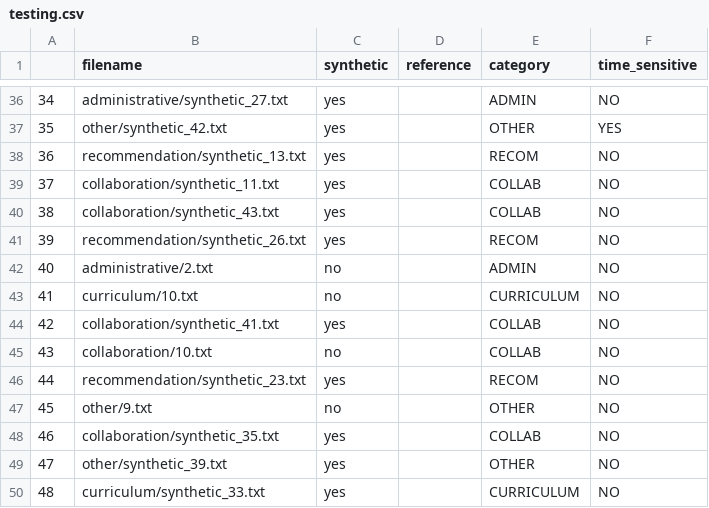
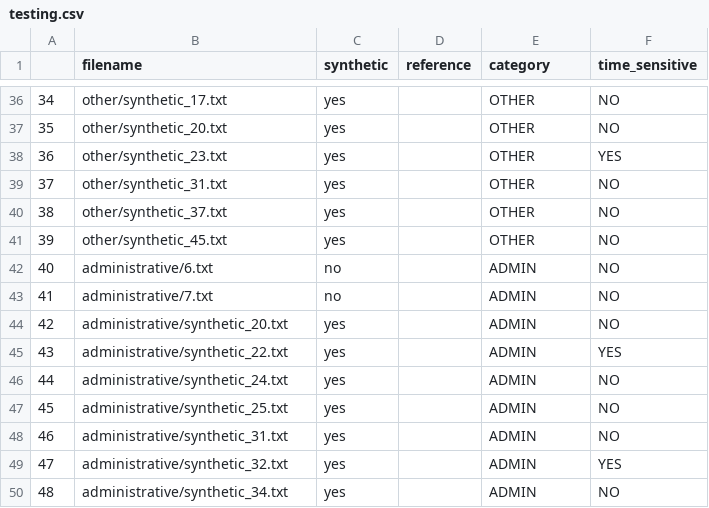
Before and after one commit to ece1786-2023/EmailSense, a CSV file: dataset/testing.csv, drawn as a sheet; only a part is shown, gaps mark what is left out; the diff covers the shown part only.

```diff
--- a/dataset/testing.csv
+++ b/dataset/testing.csv
@@ -36,15 +36,15 @@
-34,administrative/synthetic_27.txt,yes,,ADMIN,NO
-35,other/synthetic_42.txt,yes,,OTHER,YES
-36,recommendation/synthetic_13.txt,yes,,RECOM,NO
-37,collaboration/synthetic_11.txt,yes,,COLLAB,NO
-38,collaboration/synthetic_43.txt,yes,,COLLAB,NO
-39,recommendation/synthetic_26.txt,yes,,RECOM,NO
-40,administrative/2.txt,no,,ADMIN,NO
-41,curriculum/10.txt,no,,CURRICULUM,NO
-42,collaboration/synthetic_41.txt,yes,,COLLAB,NO
-43,collaboration/10.txt,no,,COLLAB,NO
-44,recommendation/synthetic_23.txt,yes,,RECOM,NO
-45,other/9.txt,no,,OTHER,NO
-46,collaboration/synthetic_35.txt,yes,,COLLAB,NO
-47,other/synthetic_39.txt,yes,,OTHER,NO
-48,curriculum/synthetic_33.txt,yes,,CURRICULUM,NO
+34,other/synthetic_17.txt,yes,,OTHER,NO
+35,other/synthetic_20.txt,yes,,OTHER,NO
+36,other/synthetic_23.txt,yes,,OTHER,YES
+37,other/synthetic_31.txt,yes,,OTHER,NO
+38,other/synthetic_37.txt,yes,,OTHER,NO
+39,other/synthetic_45.txt,yes,,OTHER,NO
+40,administrative/6.txt,no,,ADMIN,NO
+41,administrative/7.txt,no,,ADMIN,NO
+42,administrative/synthetic_20.txt,yes,,ADMIN,NO
+43,administrative/synthetic_22.txt,yes,,ADMIN,YES
+44,administrative/synthetic_24.txt,yes,,ADMIN,NO
+45,administrative/synthetic_25.txt,yes,,ADMIN,NO
+46,administrative/synthetic_31.txt,yes,,ADMIN,NO
+47,administrative/synthetic_32.txt,yes,,ADMIN,YES
+48,administrative/synthetic_34.txt,yes,,ADMIN,NO
```
Also changed, not shown: 77 edited cells elsewhere in this file, 1 other file.
